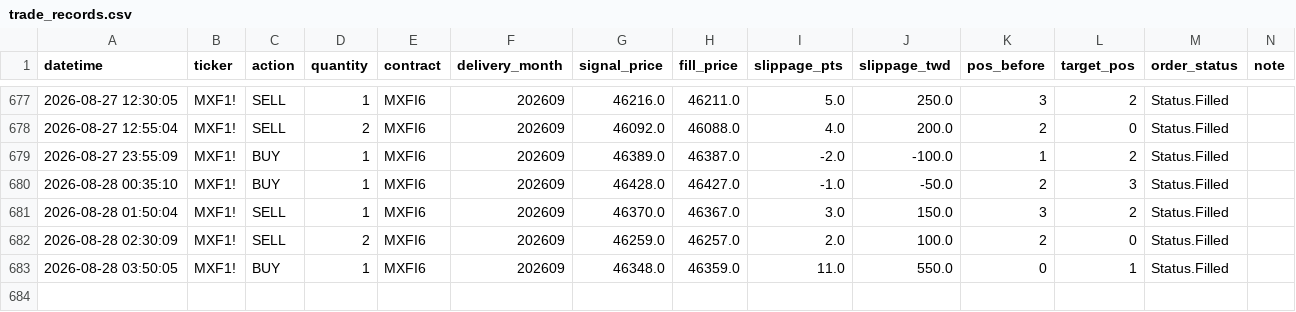
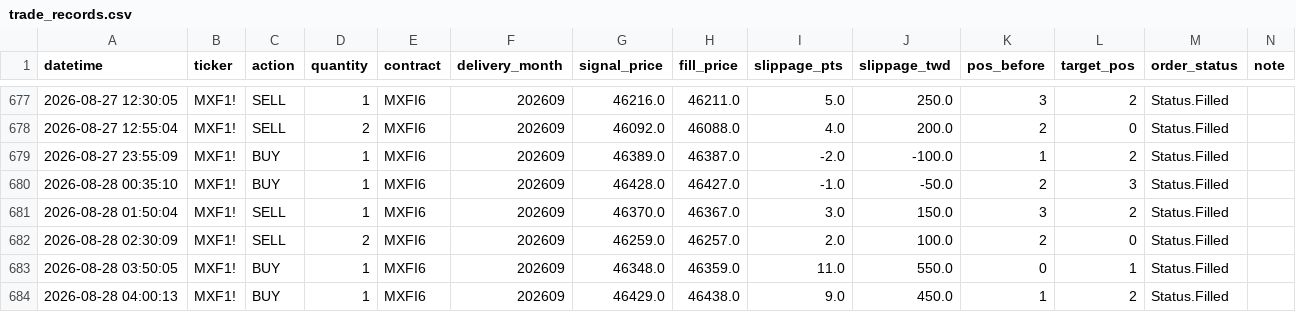
Before and after one commit to KevinYang515/trading-dashboard, a CSV file: logs/trade_records.csv, drawn as a sheet; only a part is shown, gaps mark what is left out.

```diff
--- a/logs/trade_records.csv
+++ b/logs/trade_records.csv
@@ -683 +683,2 @@
 2026-08-28 03:50:05,MXF1!,BUY,1,MXFI6,202609,46348.0,46359.0,11.0,550.0,0,1,Status.Filled,
+2026-08-28 04:00:13,MXF1!,BUY,1,MXFI6,202609,46429.0,46438.0,9.0,450.0,1,2,Status.Filled,
```
Also changed, not shown: logs/webhook_raw.csv.
